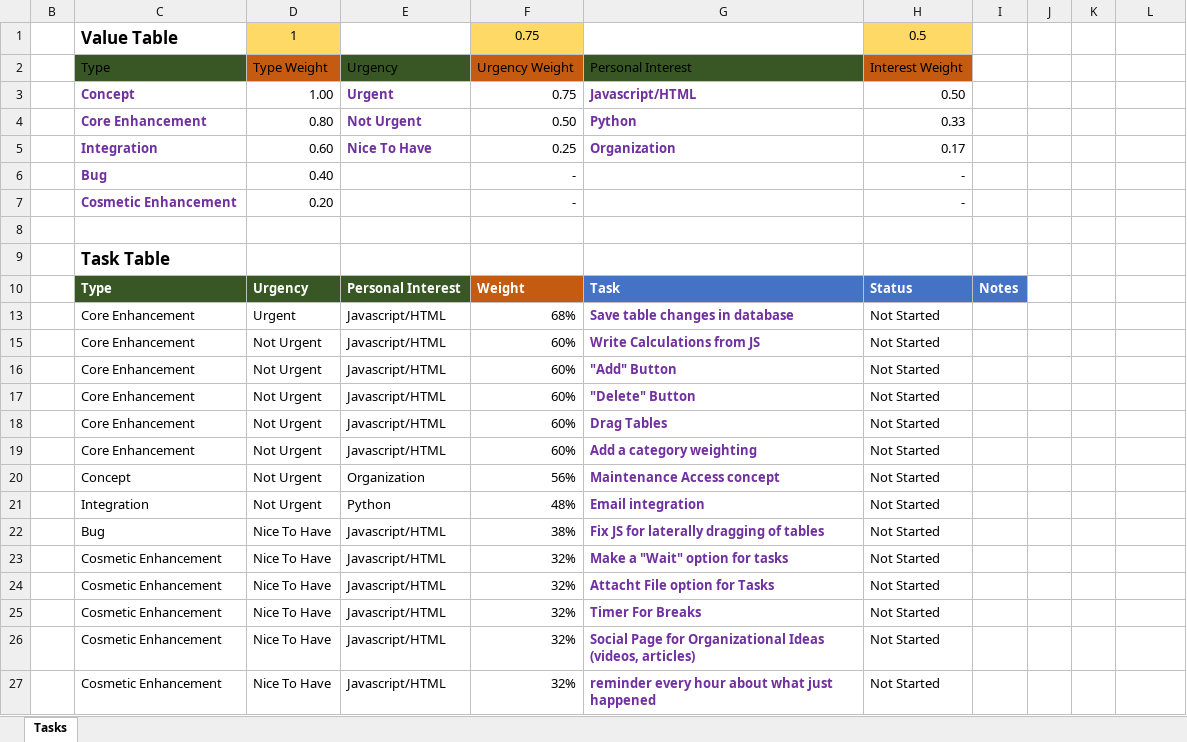
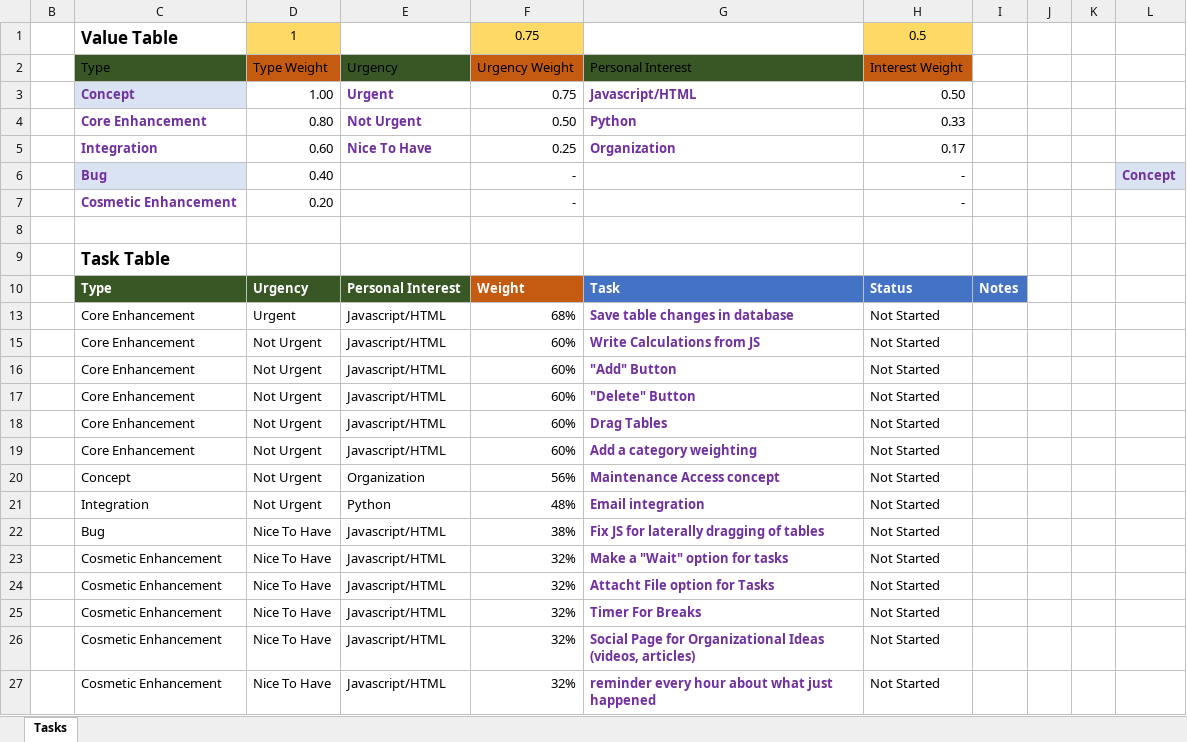
Before and after one commit to beaubatchelor/task_organizer, an Excel workbook: TasksToComplete(UsingSystem).xlsx, sheet Tasks, drawn as a sheet; values as stored, in another font and other column widths than the file's, no borders; table styles not drawn; the diff names each change by its address in the sheet, - before the commit and + after, or states it on an @@ line.

```diff
--- a/TasksToComplete(UsingSystem).xlsx (sheet Tasks)
+++ b/TasksToComplete(UsingSystem).xlsx (sheet Tasks)
-C3 fill: none
+C3 fill: #DAE3F3
-C6 fill: none
+C6 fill: #DAE3F3
-L6: (empty)
+L6: Concept
-L6 fill: none
+L6 fill: #DAE3F3
```
Also changed, not shown: 3 other files.
